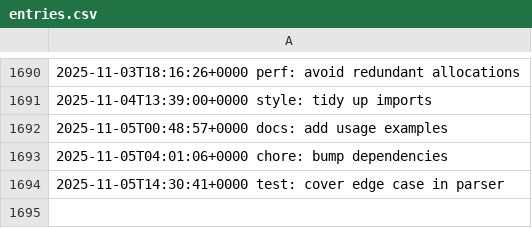
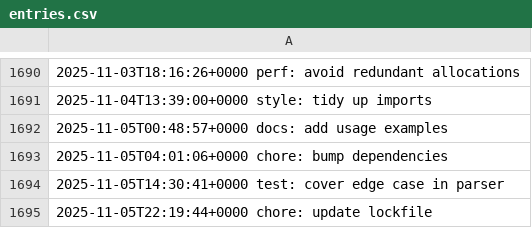
Before and after one commit to LostSFG/ts, a CSV file: data/entries.csv, drawn as a sheet; only a part is shown, gaps mark what is left out.

Commit message:
chore: update lockfile

```diff
--- a/data/entries.csv
+++ b/data/entries.csv
@@ -1694 +1694,2 @@
 2025-11-05T14:30:41+0000  test: cover edge case in parser
+2025-11-05T22:19:44+0000  chore: update lockfile
```
